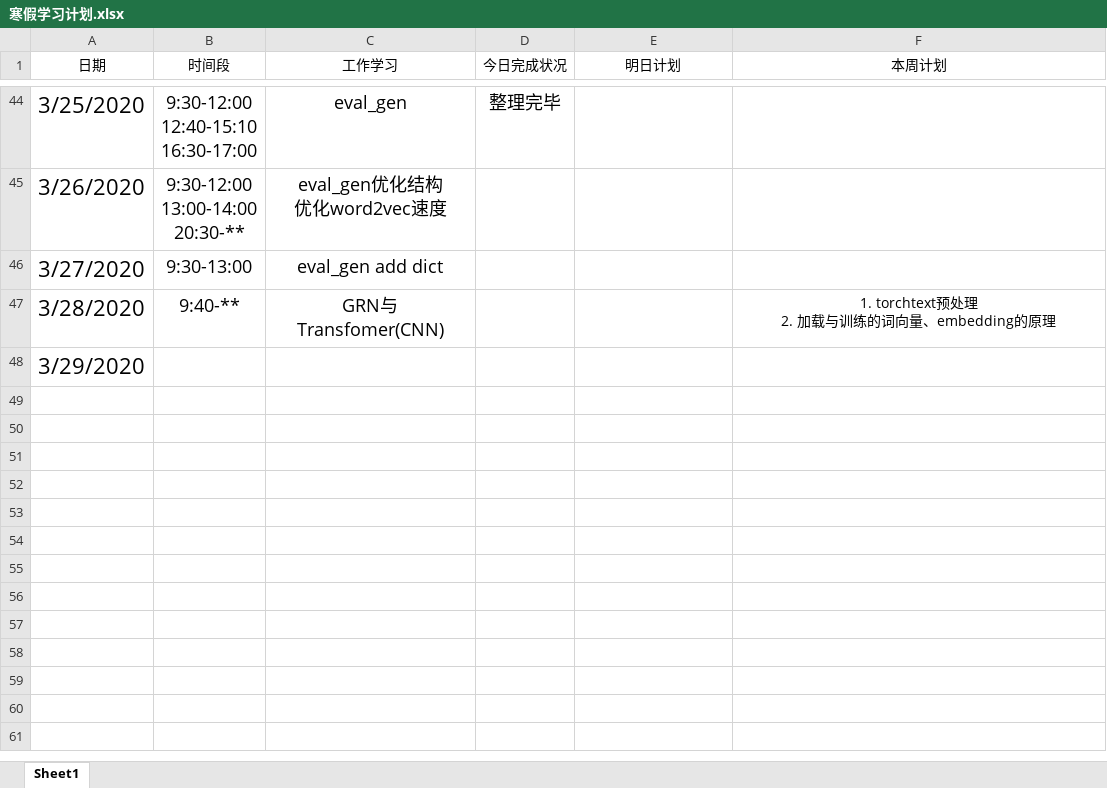
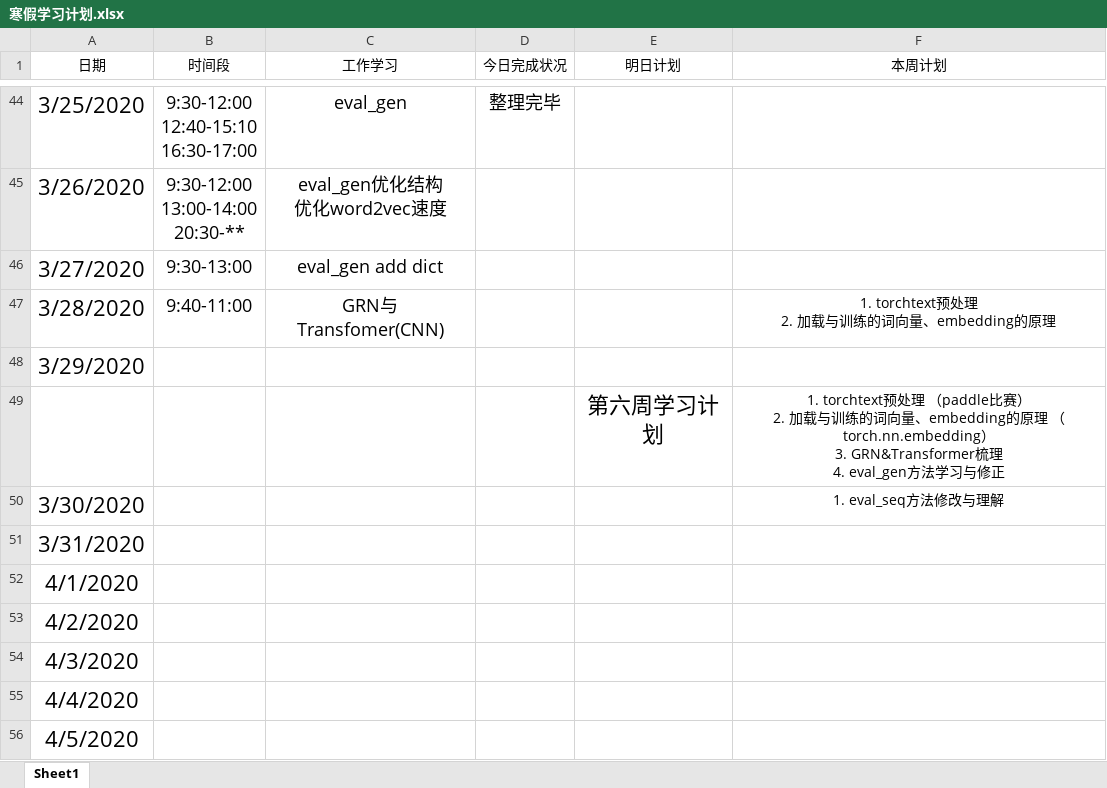
Before and after one commit to Just-silent/ner_re, an Excel workbook: doc/寒假学习计划.xlsx, sheet Sheet1, drawn as a sheet; only a part is shown, gaps mark what is left out; values as stored, in another font and other column widths than the file's, no borders; conditional formats and table styles not drawn; ↵ is a line break in a cell; the diff names each change by its address in the sheet, - before the commit and + after, or states it on an @@ line.

Commit message:
update doc/寒假学习计划.xlsx

```diff
--- a/doc/寒假学习计划.xlsx (sheet Sheet1)
+++ b/doc/寒假学习计划.xlsx (sheet Sheet1)
-B47 (时间段): 9:40-**
+B47 (时间段): 9:40-11:00
+row 49:  |  |  |  | 第六周学习计划 | 1. torchtext预处理 （paddle比赛） ↵ 2. 加载与训练的词向量、embedding的原理 （torch.nn.embedding） ↵ 3. GRN&Transformer梳理 ↵ 4. eval_gen方法学习与修正
+row 50: 3/30/2020 |  |  |  |  | 1. eval_seq方法修改与理解
+row 51: 3/31/2020
+row 52: 4/1/2020
+row 53: 4/2/2020
+row 54: 4/3/2020
+row 55: 4/4/2020
+row 56: 4/5/2020
```
